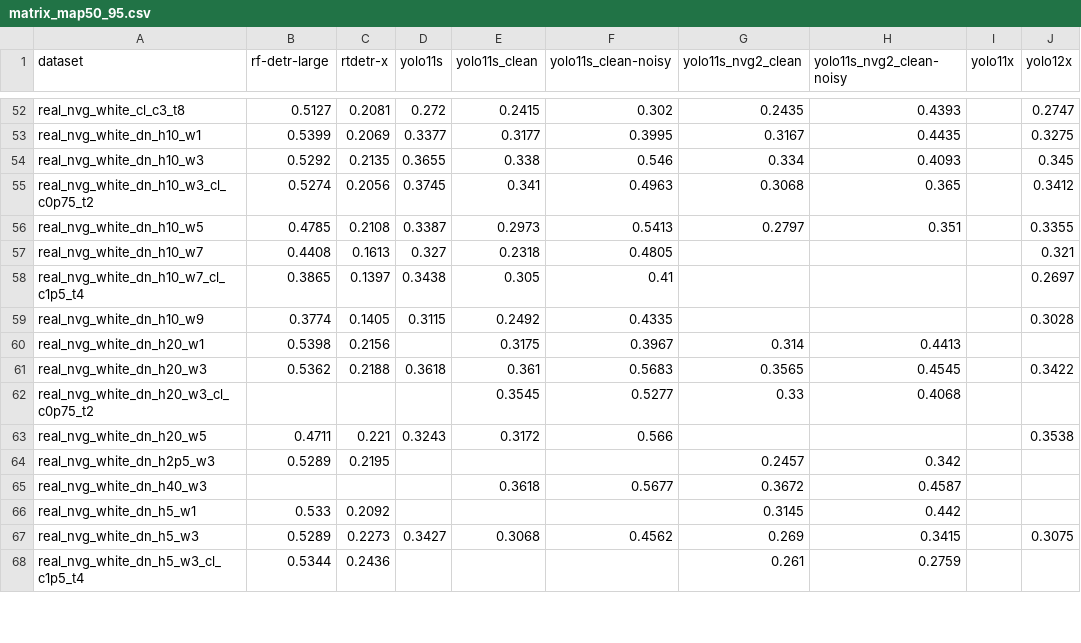
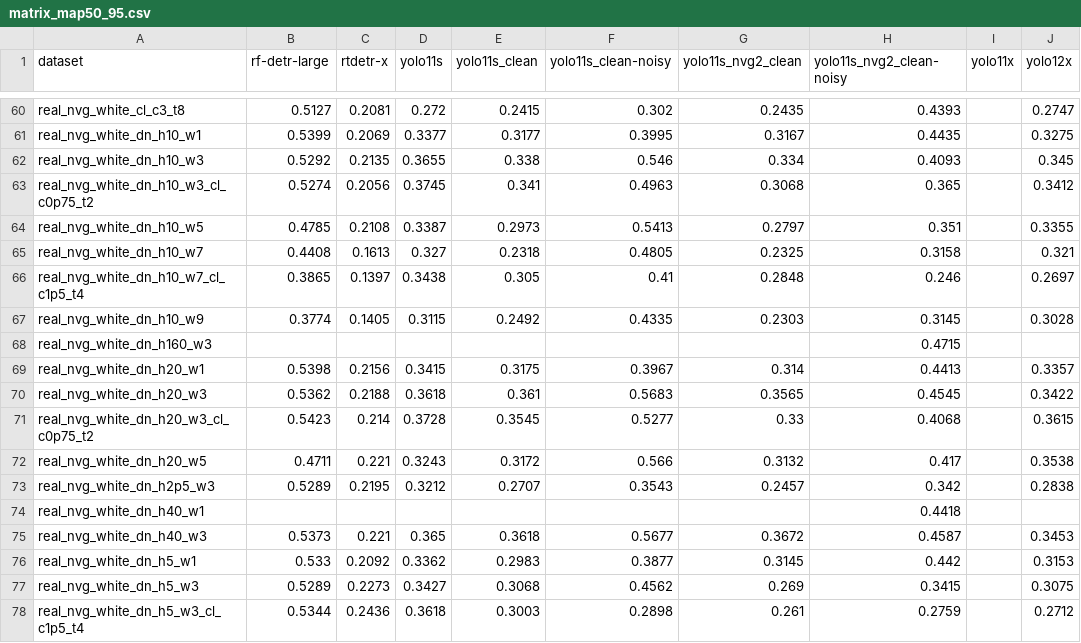
Before and after one commit to DerSpeedMann/FODANVI_Scripts, a CSV file: data/results/matrix_map50_95.csv, drawn as a sheet; only a part is shown, gaps mark what is left out; the diff covers the shown part only.

```diff
--- a/data/results/matrix_map50_95.csv
+++ b/data/results/matrix_map50_95.csv
@@ -56,13 +64,15 @@ real_nvg_white_dn_h10_w3_cl_c0p75_t2,0.5274,0.2056,0.3745,0.341,0.4963,0.3068,0.
 real_nvg_white_dn_h10_w5,0.4785,0.2108,0.3387,0.2973,0.5413,0.2797,0.351,,0.3355
-real_nvg_white_dn_h10_w7,0.4408,0.1613,0.327,0.2318,0.4805,,,,0.321
-real_nvg_white_dn_h10_w7_cl_c1p5_t4,0.3865,0.1397,0.3438,0.305,0.41,,,,0.2697
-real_nvg_white_dn_h10_w9,0.3774,0.1405,0.3115,0.2492,0.4335,,,,0.3028
-real_nvg_white_dn_h20_w1,0.5398,0.2156,,0.3175,0.3967,0.314,0.4413,,
+real_nvg_white_dn_h10_w7,0.4408,0.1613,0.327,0.2318,0.4805,0.2325,0.3158,,0.321
+real_nvg_white_dn_h10_w7_cl_c1p5_t4,0.3865,0.1397,0.3438,0.305,0.41,0.2848,0.246,,0.2697
+real_nvg_white_dn_h10_w9,0.3774,0.1405,0.3115,0.2492,0.4335,0.2303,0.3145,,0.3028
+real_nvg_white_dn_h160_w3,,,,,,,0.4715,,
+real_nvg_white_dn_h20_w1,0.5398,0.2156,0.3415,0.3175,0.3967,0.314,0.4413,,0.3357
 real_nvg_white_dn_h20_w3,0.5362,0.2188,0.3618,0.361,0.5683,0.3565,0.4545,,0.3422
-real_nvg_white_dn_h20_w3_cl_c0p75_t2,,,,0.3545,0.5277,0.33,0.4068,,
-real_nvg_white_dn_h20_w5,0.4711,0.221,0.3243,0.3172,0.566,,,,0.3538
-real_nvg_white_dn_h2p5_w3,0.5289,0.2195,,,,0.2457,0.342,,
-real_nvg_white_dn_h40_w3,,,,0.3618,0.5677,0.3672,0.4587,,
-real_nvg_white_dn_h5_w1,0.533,0.2092,,,,0.3145,0.442,,
+real_nvg_white_dn_h20_w3_cl_c0p75_t2,0.5423,0.214,0.3728,0.3545,0.5277,0.33,0.4068,,0.3615
+real_nvg_white_dn_h20_w5,0.4711,0.221,0.3243,0.3172,0.566,0.3132,0.417,,0.3538
+real_nvg_white_dn_h2p5_w3,0.5289,0.2195,0.3212,0.2707,0.3543,0.2457,0.342,,0.2838
+real_nvg_white_dn_h40_w1,,,,,,,0.4418,,
+real_nvg_white_dn_h40_w3,0.5373,0.221,0.365,0.3618,0.5677,0.3672,0.4587,,0.3453
+real_nvg_white_dn_h5_w1,0.533,0.2092,0.3362,0.2983,0.3877,0.3145,0.442,,0.3153
 real_nvg_white_dn_h5_w3,0.5289,0.2273,0.3427,0.3068,0.4562,0.269,0.3415,,0.3075
-real_nvg_white_dn_h5_w3_cl_c1p5_t4,0.5344,0.2436,,,,0.261,0.2759,,
+real_nvg_white_dn_h5_w3_cl_c1p5_t4,0.5344,0.2436,0.3618,0.3003,0.2898,0.261,0.2759,,0.2712
```
Also changed, not shown: 10 added rows and 72 edited cells elsewhere in this file, 1 other file.
